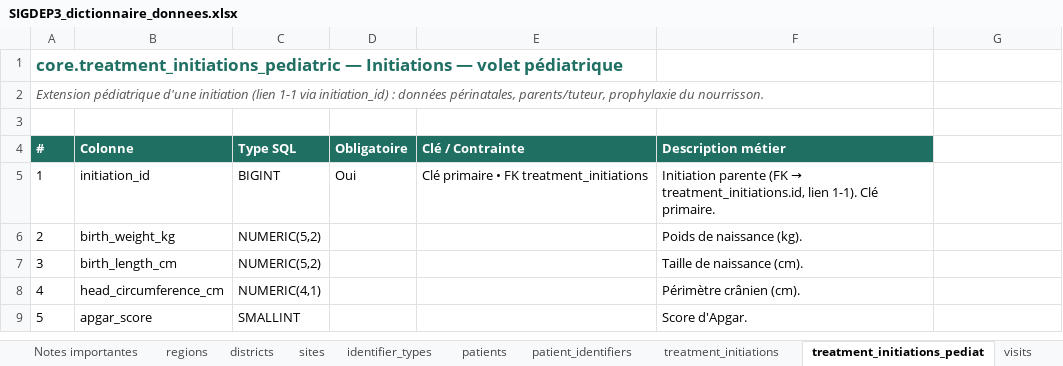
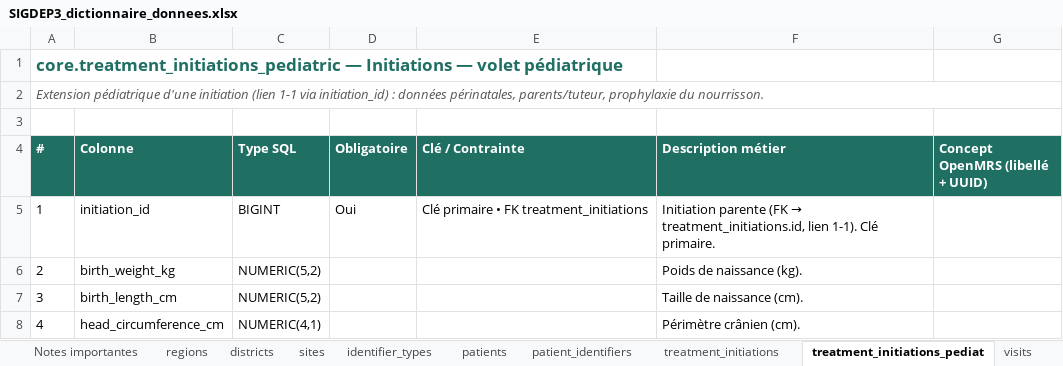
Before and after one commit to ITECH-CI/sigdep-hub, an Excel workbook: docs/SIGDEP3_dictionnaire_donnees.xlsx, sheet treatment_initiations_pediat, drawn as a sheet; only a part is shown; the shorter side is filled out with more unchanged rows; values as stored, in another font and other column widths than the file's, no borders; the diff names each change by its address in the sheet, - before the commit and + after, or states it on an @@ line.

Commit message:
docs: colonne « Concept OpenMRS » dans le dictionnaire de données
Ajoute à chaque feuille-table une colonne « Concept OpenMRS (libellé + UUID) »
mappant les colonnes du hub au concept OpenMRS source, extrait des constantes
_UUID des extracteurs sync (commentaires = libellés FR). Rempli pour les
mappings directs (poids, CV, CD4, régime ARV, stades, TPT, dates ARV…) ;
colonnes techniques ou dérivées laissées vides. Ex. visits : 21 concepts.

Pertinent pour les analystes qui connaissent la source OpenMRS. Mapping maintenu
dans gen_dico.py (dict CONCEPTS).

```diff
--- a/docs/SIGDEP3_dictionnaire_donnees.xlsx (sheet treatment_initiations_pediat)
+++ b/docs/SIGDEP3_dictionnaire_donnees.xlsx (sheet treatment_initiations_pediat)
-A2:F2 merged
+A2:G2 merged
-G4: (empty)
+G4: Concept OpenMRS (libellé + UUID)
-G4 fill: none
+G4 fill: #1F6F63
```
Also changed, not shown: sheet lab_results, sheet patients, sheet tpt_records, sheet closures, sheet treatment_initiations, sheet visits, 11 more sheets, 2 other files.
